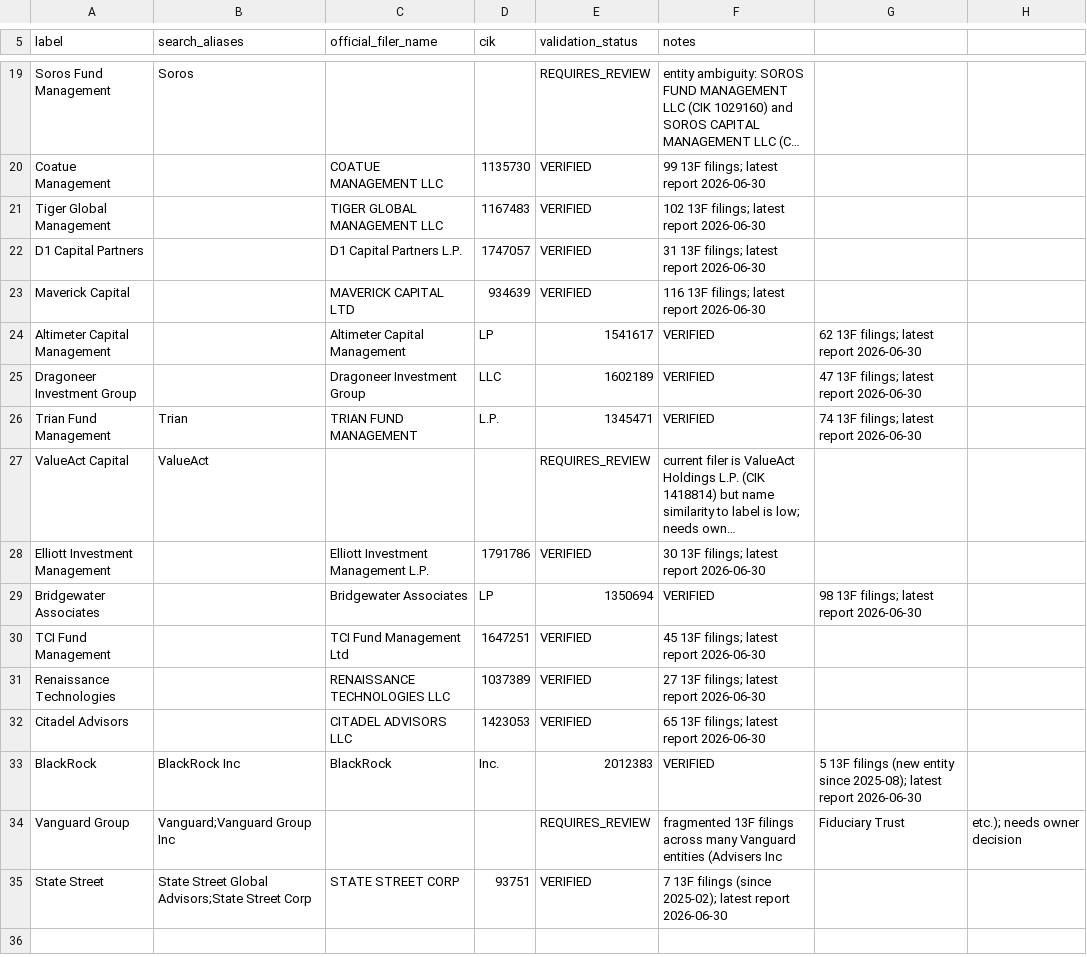
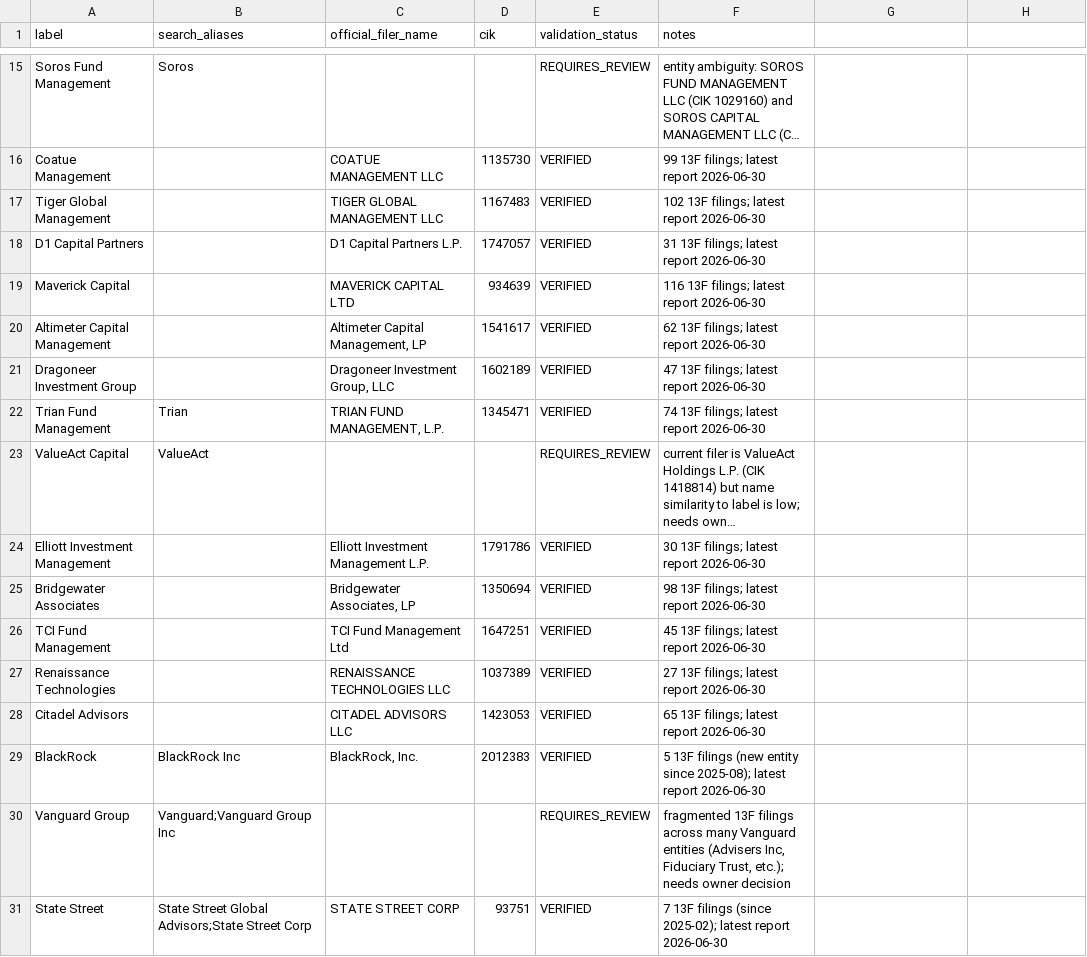
Before and after one commit to fancy0121/13f-intelligence, a CSV file: config/managers.csv, drawn as a sheet; only a part is shown, gaps mark what is left out; long unchanged cells end in …; addresses are those after the commit; the diff covers the shown part only; the diff names each change by its address in the sheet, - before the commit and + after, or states it on an @@ line.

Commit message:
feat: phase 1 SEC ingestion (sec_client, filings, raw cache)

```diff
--- a/config/managers.csv
+++ b/config/managers.csv
-C20 (official_filer_name): Altimeter Capital Management
+C20 (official_filer_name): Altimeter Capital Management, LP
-D20 (cik): LP
+D20 (cik): 1541617
-E20 (validation_status): 1541617
+E20 (validation_status): VERIFIED
-F20 (notes): VERIFIED
+F20 (notes): 62 13F filings; latest report 2026-06-30
-G20: 62 13F filings; latest report 2026-06-30
+G20: (empty)
-C21 (official_filer_name): Dragoneer Investment Group
+C21 (official_filer_name): Dragoneer Investment Group, LLC
-D21 (cik): LLC
+D21 (cik): 1602189
-E21 (validation_status): 1602189
+E21 (validation_status): VERIFIED
-F21 (notes): VERIFIED
+F21 (notes): 47 13F filings; latest report 2026-06-30
-G21: 47 13F filings; latest report 2026-06-30
+G21: (empty)
-C22 (official_filer_name): TRIAN FUND MANAGEMENT
+C22 (official_filer_name): TRIAN FUND MANAGEMENT, L.P.
-D22 (cik): L.P.
+D22 (cik): 1345471
-E22 (validation_status): 1345471
+E22 (validation_status): VERIFIED
-F22 (notes): VERIFIED
+F22 (notes): 74 13F filings; latest report 2026-06-30
-G22: 74 13F filings; latest report 2026-06-30
+G22: (empty)
-C25 (official_filer_name): Bridgewater Associates
+C25 (official_filer_name): Bridgewater Associates, LP
-D25 (cik): LP
+D25 (cik): 1350694
-E25 (validation_status): 1350694
+E25 (validation_status): VERIFIED
-F25 (notes): VERIFIED
+F25 (notes): 98 13F filings; latest report 2026-06-30
-G25: 98 13F filings; latest report 2026-06-30
+G25: (empty)
-C29 (official_filer_name): BlackRock
+C29 (official_filer_name): BlackRock, Inc.
-D29 (cik): Inc.
+D29 (cik): 2012383
-E29 (validation_status): 2012383
+E29 (validation_status): VERIFIED
-F29 (notes): VERIFIED
+F29 (notes): 5 13F filings (new entity since 2025-08); latest report 2026-06-30
-G29: 5 13F filings (new entity since 2025-08); latest report 2026-06-30
+G29: (empty)
-F30 (notes): …entities (Advisers Inc
+F30 (notes): …entities (Advisers Inc, Fiduciary Trust, etc.); needs owner decision
-G30: Fiduciary Trust
+G30: (empty)
-H30: etc.); needs owner decision
+H30: (empty)
```
Also changed, not shown: 4 removed rows and 2 edited cells elsewhere in this file, 6 other files.
